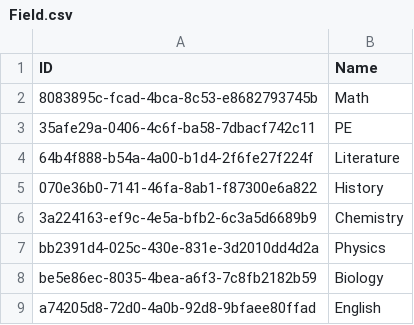
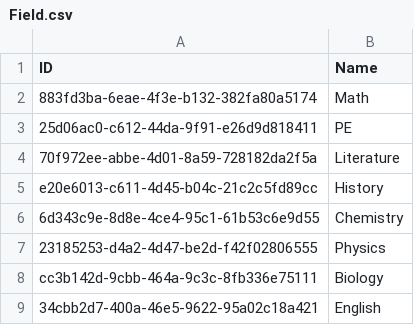
Before and after one commit to NinhGiang/SE1401-PRN292, a CSV file: LAB1/ABC/Field.csv, drawn as a sheet.

```diff
--- a/LAB1/ABC/Field.csv
+++ b/LAB1/ABC/Field.csv
@@ -1,9 +1,9 @@
 ID, Name
-8083895c-fcad-4bca-8c53-e8682793745b, Math
-35afe29a-0406-4c6f-ba58-7dbacf742c11, PE
-64b4f888-b54a-4a00-b1d4-2f6fe27f224f, Literature
-070e36b0-7141-46fa-8ab1-f87300e6a822, History
-3a224163-ef9c-4e5a-bfb2-6c3a5d6689b9, Chemistry
-bb2391d4-025c-430e-831e-3d2010dd4d2a, Physics
-be5e86ec-8035-4bea-a6f3-7c8fb2182b59, Biology
-a74205d8-72d0-4a0b-92d8-9bfaee80ffad, English
+883fd3ba-6eae-4f3e-b132-382fa80a5174, Math
+25d06ac0-c612-44da-9f91-e26d9d818411, PE
+70f972ee-abbe-4d01-8a59-728182da2f5a, Literature
+e20e6013-c611-4d45-b04c-21c2c5fd89cc, History
+6d343c9e-8d8e-4ce4-95c1-61b53c6e9d55, Chemistry
+23185253-d4a2-4d47-be2d-f42f02806555, Physics
+cc3b142d-9cbb-464a-9c3c-8fb336e75111, Biology
+34cbb2d7-400a-46e5-9622-95a02c18a421, English
```
Also changed, not shown: LAB1/ABC/Subject.csv, 4 other files.
